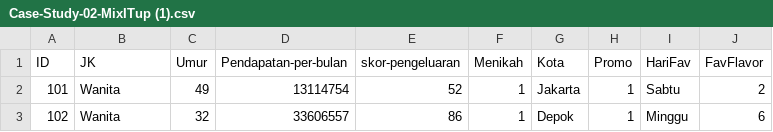
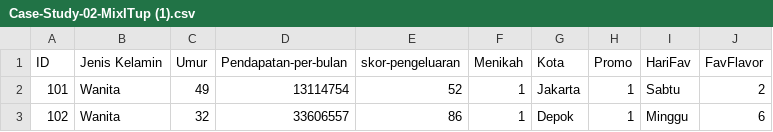
Before and after one commit to ilman79/Case-Study-02-Data-Mining-UIN-Ganjil-2022-Kelompok-1, a CSV file: Data/Case-Study-02-MixITup (1).csv, drawn as a sheet; only a part is shown.

Commit message:
Update Case-Study-02-MixITup (1).csv

```diff
--- a/Data/Case-Study-02-MixITup (1).csv
+++ b/Data/Case-Study-02-MixITup (1).csv
@@ -1,2 +1,2 @@
-ID,JK,Umur,Pendapatan-per-bulan,skor-pengeluaran,Menikah,Kota,Promo,HariFav,FavFlavor
+ID,Jenis Kelamin,Umur,Pendapatan-per-bulan,skor-pengeluaran,Menikah,Kota,Promo,HariFav,FavFlavor
 101,Wanita,49,13114754,52,1,Jakarta,1,Sabtu,2
```
